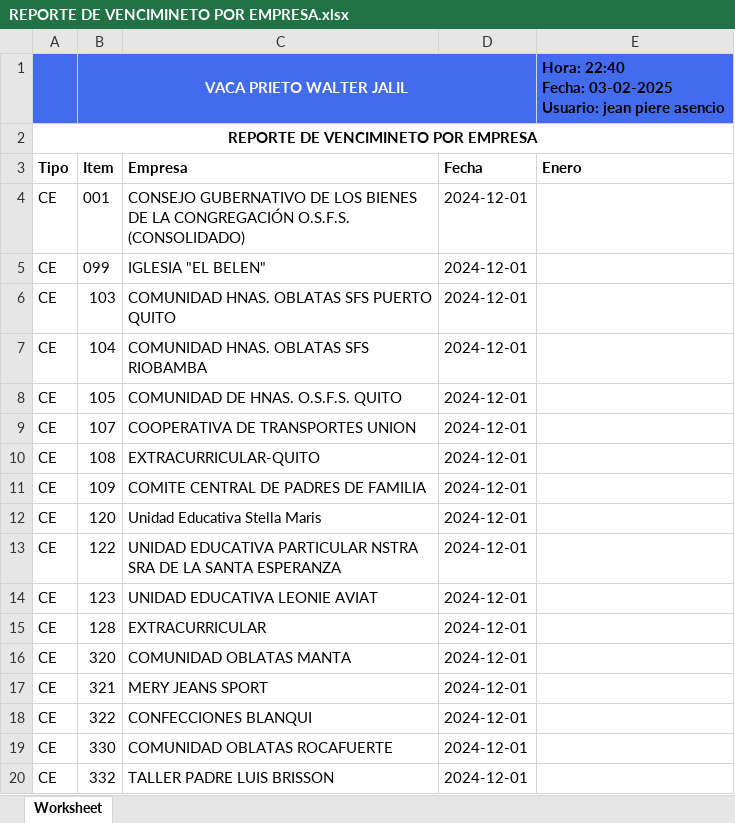
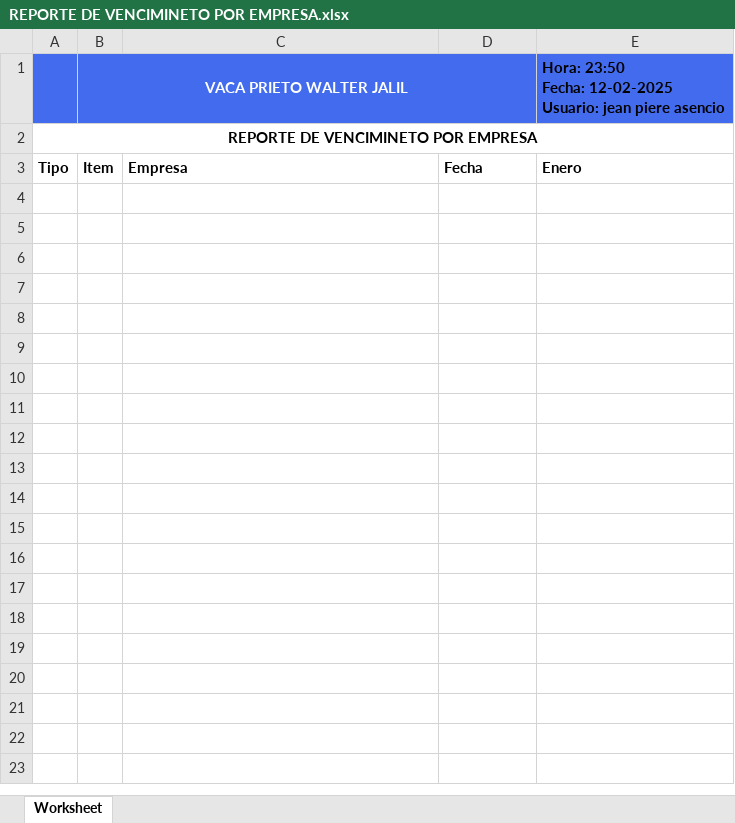
Before and after one commit to DiskCoverWeb/diskcoversystem2, an Excel workbook: TEMP/EMPRESA_998/REPORTE DE VENCIMINETO POR EMPRESA.xlsx, sheet Worksheet, drawn as a sheet; only a part is shown; values as stored, in another font and other column widths than the file's, no borders; charts and pictures not drawn; ↵ is a line break in a cell; the diff covers the shown part only; the diff names each change by its address in the sheet, - before the commit and + after, or states it on an @@ line.

```diff
--- a/TEMP/EMPRESA_998/REPORTE DE VENCIMINETO POR EMPRESA.xlsx (sheet Worksheet)
+++ b/TEMP/EMPRESA_998/REPORTE DE VENCIMINETO POR EMPRESA.xlsx (sheet Worksheet)
-E1: Hora: 22:40 ↵ Fecha: 03-02-2025 ↵ Usuario: jean…
+E1: Hora: 23:50 ↵ Fecha: 12-02-2025 ↵ Usuario: jean…
-row 4: CE | 001 | CONSEJO GUBERNATIVO DE LOS BIENES DE LA CONGREGACIÓN O.S.F.S. (CONSOLIDADO) | 2024-12-01
-row 5: CE | 099 | IGLESIA "EL BELEN" | 2024-12-01
-row 6: CE | 103 | COMUNIDAD HNAS. OBLATAS SFS PUERTO QUITO | 2024-12-01
-row 7: CE | 104 | COMUNIDAD HNAS. OBLATAS SFS RIOBAMBA | 2024-12-01
-row 8: CE | 105 | COMUNIDAD DE HNAS. O.S.F.S. QUITO | 2024-12-01
-row 9: CE | 107 | COOPERATIVA DE TRANSPORTES UNION | 2024-12-01
-row 10: CE | 108 | EXTRACURRICULAR-QUITO | 2024-12-01
-row 11: CE | 109 | COMITE CENTRAL DE PADRES DE FAMILIA | 2024-12-01
-row 12: CE | 120 | Unidad Educativa Stella Maris | 2024-12-01
-row 13: CE | 122 | UNIDAD EDUCATIVA PARTICULAR NSTRA SRA DE LA SANTA ESPERANZA | 2024-12-01
-row 14: CE | 123 | UNIDAD EDUCATIVA LEONIE AVIAT | 2024-12-01
-row 15: CE | 128 | EXTRACURRICULAR | 2024-12-01
-row 16: CE | 320 | COMUNIDAD OBLATAS MANTA | 2024-12-01
-row 17: CE | 321 | MERY JEANS SPORT | 2024-12-01
-row 18: CE | 322 | CONFECCIONES BLANQUI | 2024-12-01
-row 19: CE | 330 | COMUNIDAD OBLATAS ROCAFUERTE | 2024-12-01
-row 20: CE | 332 | TALLER PADRE LUIS BRISSON | 2024-12-01
```
Also changed, not shown: 50 removed rows elsewhere in this sheet, 12 other files.
